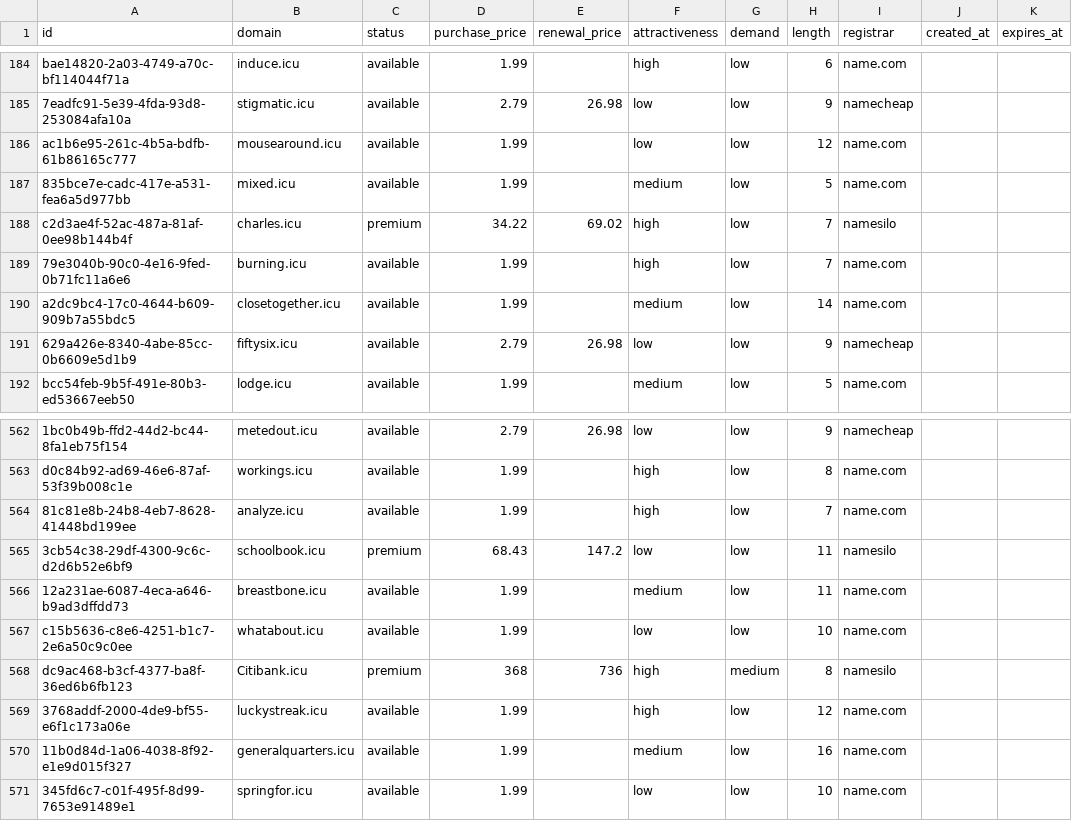
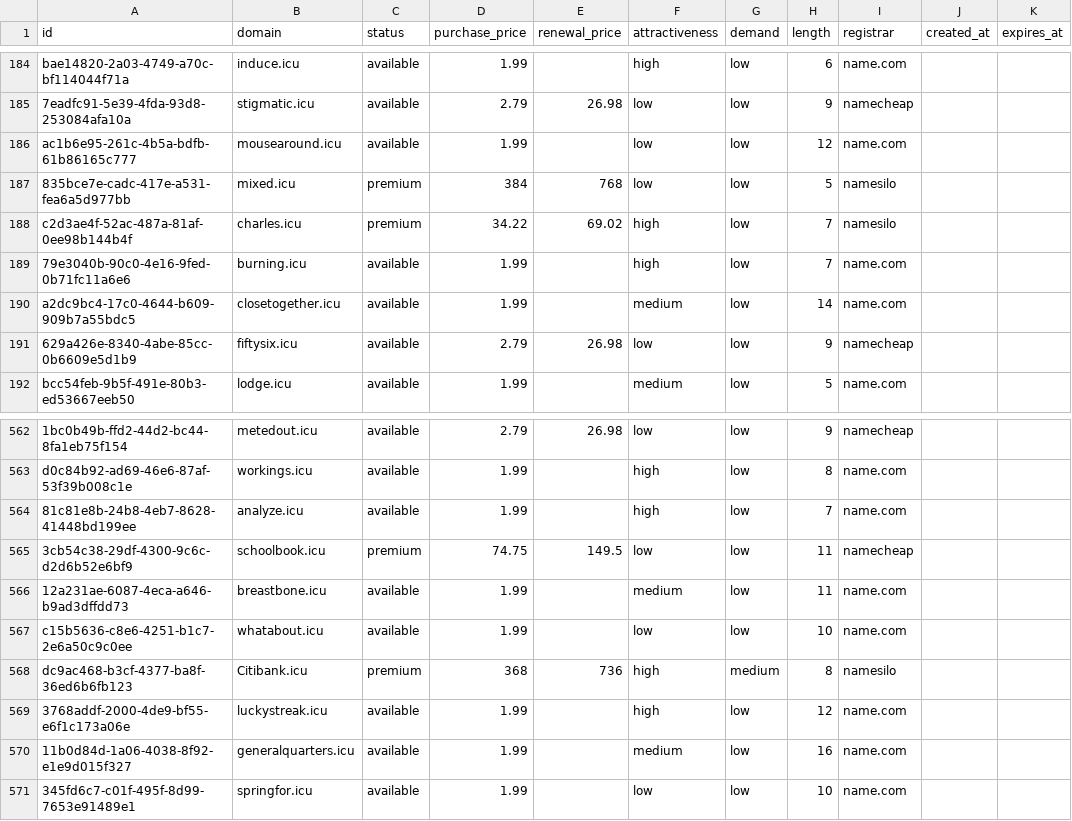
Before and after one commit to UniqueDomains/icu-oneword-domains, a CSV file: icu.csv, drawn as a sheet; only a part is shown, gaps mark what is left out.

Commit message:
Domains update

```diff
--- a/icu.csv
+++ b/icu.csv
@@ -186,3 +186,3 @@ bae14820-2a03-4749-a70c-bf114044f71a,induce.icu,available,1.99,,high,low,6,name.
 ac1b6e95-261c-4b5a-bdfb-61b86165c777,mousearound.icu,available,1.99,,low,low,12,name.com,,
-835bce7e-cadc-417e-a531-fea6a5d977bb,mixed.icu,available,1.99,,medium,low,5,name.com,,
+835bce7e-cadc-417e-a531-fea6a5d977bb,mixed.icu,premium,384,768,low,low,5,namesilo,,
 c2d3ae4f-52ac-487a-81af-0ee98b144b4f,charles.icu,premium,34.22,69.02,high,low,7,namesilo,,
@@ -564,3 +564,3 @@ d0c84b92-ad69-46e6-87af-53f39b008c1e,workings.icu,available,1.99,,high,low,8,nam
 81c81e8b-24b8-4eb7-8628-41448bd199ee,analyze.icu,available,1.99,,high,low,7,name.com,,
-3cb54c38-29df-4300-9c6c-d2d6b52e6bf9,schoolbook.icu,premium,68.43,147.2,low,low,11,namesilo,,
+3cb54c38-29df-4300-9c6c-d2d6b52e6bf9,schoolbook.icu,premium,74.75,149.5,low,low,11,namecheap,,
 12a231ae-6087-4eca-a646-b9ad3dffdd73,breastbone.icu,available,1.99,,medium,low,11,name.com,,
```
Also changed, not shown: 4 other files.
